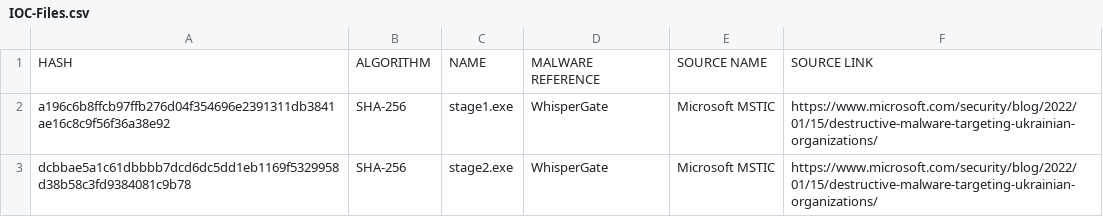
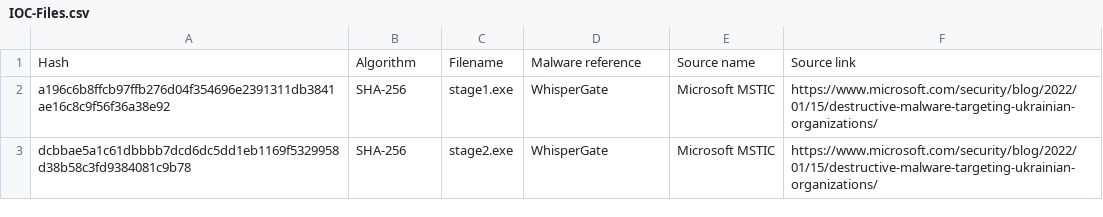
Before and after one commit to CERT-W/Ukraine-Russia-Operational-Synthesis, a CSV file: IOC/IOC-Files.csv, drawn as a sheet; only a part is shown; removed rows and columns are numbered as before the commit, all else as after; the diff names each change by its address in the sheet, - before the commit and + after, or states it on an @@ line.

Commit message:
Update IOC-Files.csv

```diff
--- a/IOC/IOC-Files.csv
+++ b/IOC/IOC-Files.csv
-row 1: HASH | ALGORITHM | NAME | MALWARE REFERENCE | SOURCE NAME | SOURCE LINK
+row 1: Hash | Algorithm | Filename | Malware reference | Source name | Source link
```
